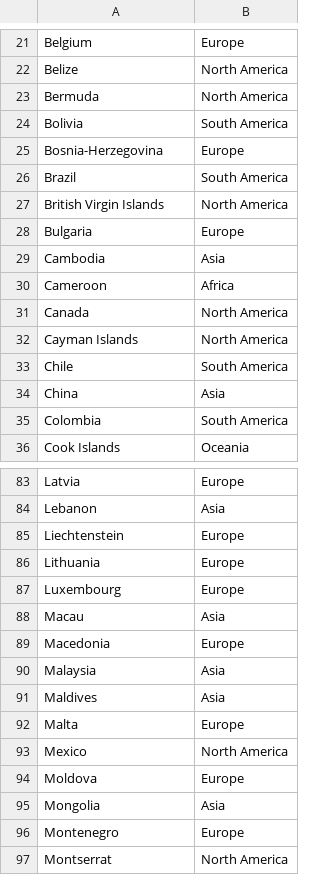
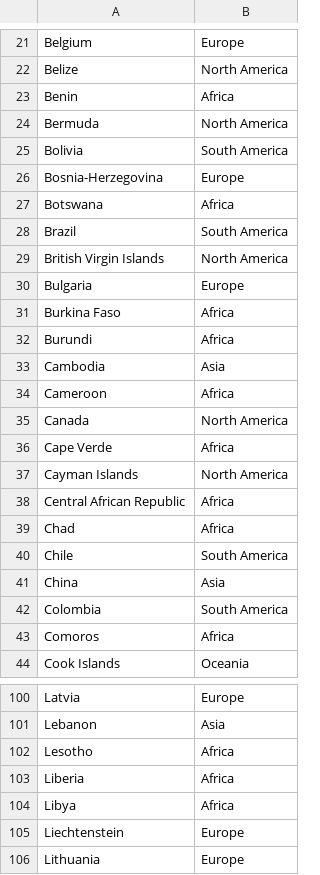
Before and after one commit to thezane/soccer-predictions, a CSV file: data/teams.csv, drawn as a sheet; only a part is shown, gaps mark what is left out; the shorter side is filled out with more unchanged rows; the diff covers the shown part only.

```diff
--- a/data/teams.csv
+++ b/data/teams.csv
@@ -22,2 +22,3 @@ Belgium,Europe
 Belize,North America
+Benin,Africa
 Bermuda,North America
@@ -25,2 +26,3 @@ Bolivia,South America
 Bosnia-Herzegovina,Europe
+Botswana,Africa
 Brazil,South America
@@ -28,2 +30,4 @@ British Virgin Islands,North America
 Bulgaria,Europe
+Burkina Faso,Africa
+Burundi,Africa
 Cambodia,Asia
@@ -31,3 +35,6 @@ Cameroon,Africa
 Canada,North America
+Cape Verde,Africa
 Cayman Islands,North America
+Central African Republic,Africa
+Chad,Africa
 Chile,South America
@@ -35,2 +42,3 @@ China,Asia
 Colombia,South America
+Comoros,Africa
 Cook Islands,Oceania
@@ -84,2 +101,5 @@ Latvia,Europe
 Lebanon,Asia
+Lesotho,Africa
+Liberia,Africa
+Libya,Africa
 Liechtenstein,Europe
```
Also changed, not shown: 31 added rows, 1 removed row and 1 edited cell elsewhere in this file, data/matches.csv, 15 other files.
